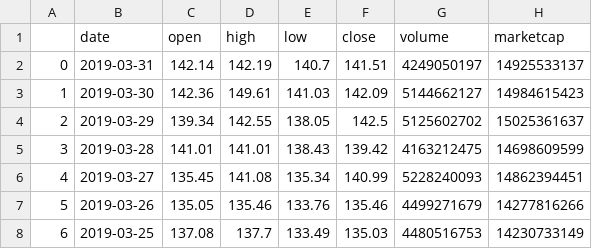
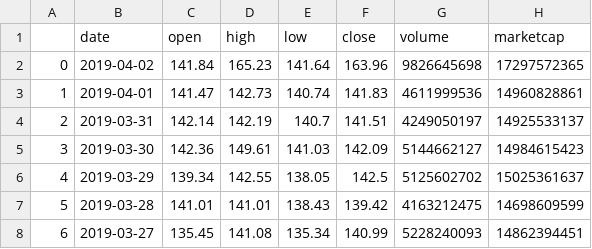
Before and after one commit to SmirnovaAlina/-Cryptocurrency_analysis-_project, a CSV file: Resources/ethereum_data.csv, drawn as a sheet; only a part is shown; the shorter side is filled out with more unchanged rows; addresses are those after the commit; the diff names each change by its address in the sheet, - before the commit and + after, or states it on an @@ line.

```diff
--- a/Resources/ethereum_data.csv
+++ b/Resources/ethereum_data.csv
+row 2: 0 | 2019-04-02 | 141.84 | 165.23 | 141.64 | 163.96 | 9826645698 | 17297572365
+row 3: 1 | 2019-04-01 | 141.47 | 142.73 | 140.74 | 141.83 | 4611999536 | 14960828861
@@ column A renumbered from row 4 down @@
```
Also changed, not shown: Resources/bitcoin_data.csv, Resources/coins_price.csv, 9 other files.
